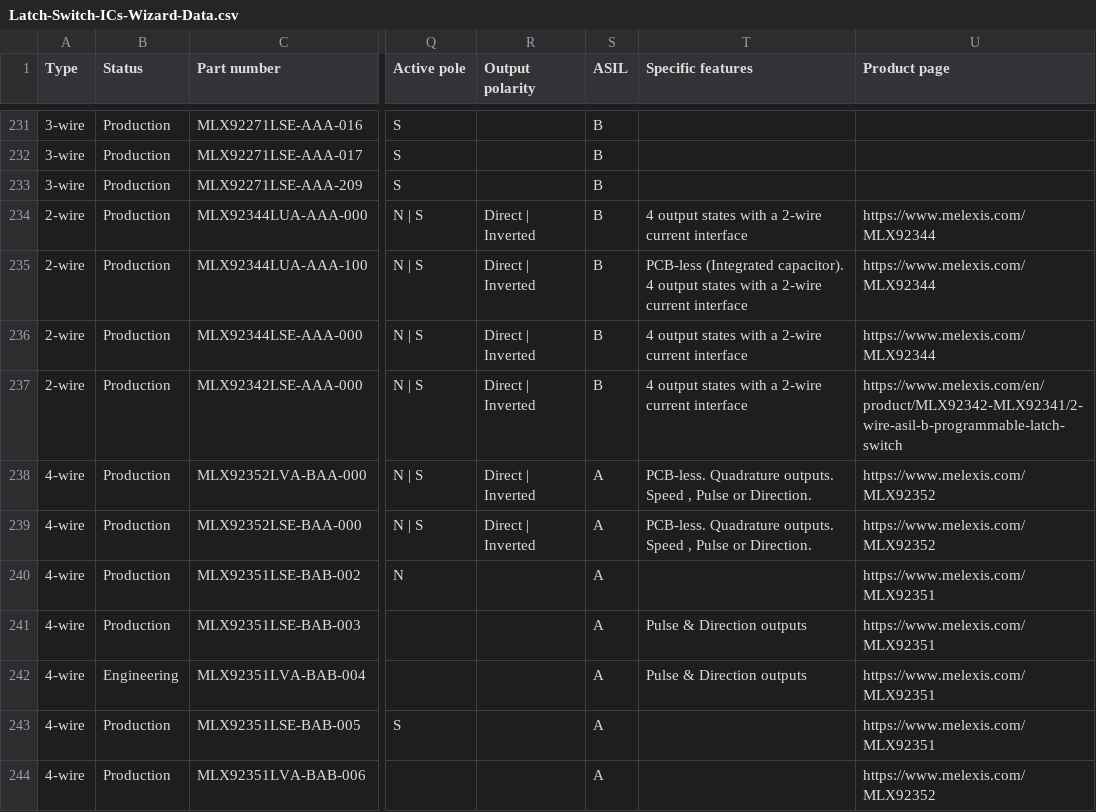
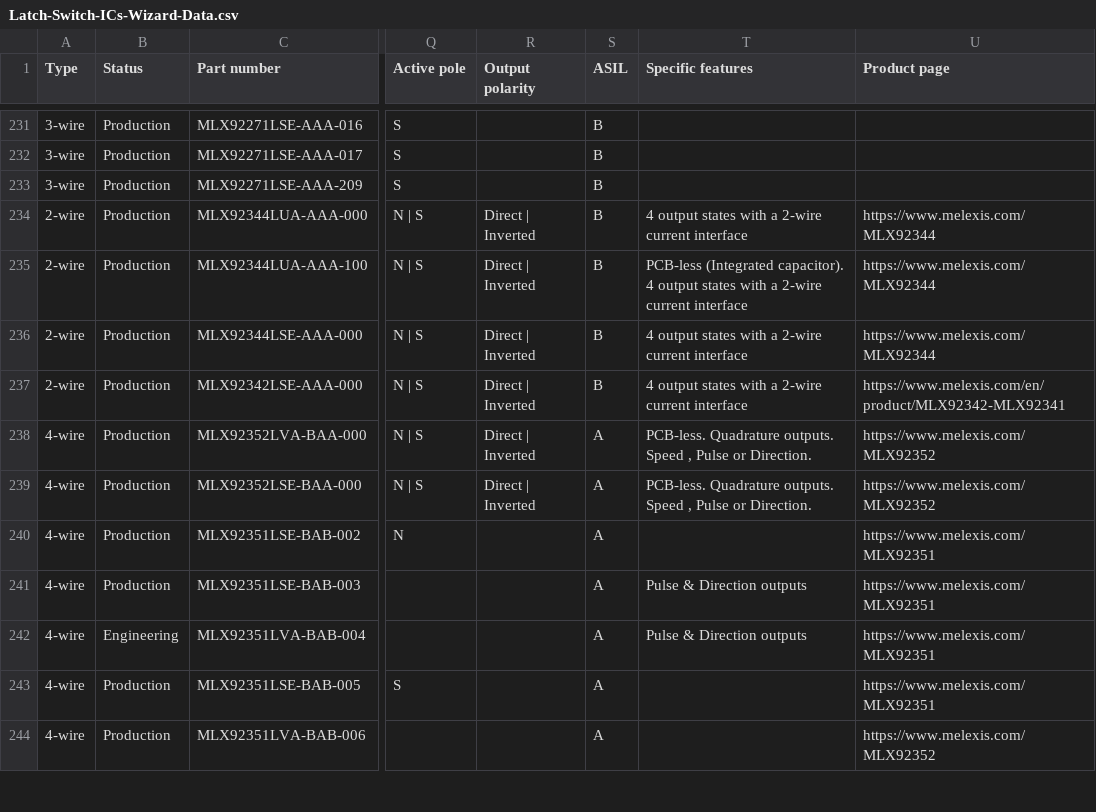
Before and after one commit to MelexisBC/Wizard--Latch-Switch-ICs-Data, a CSV file: Latch-Switch-ICs-Wizard-Data.csv, drawn as a sheet; only a part is shown, gaps mark what is left out; the diff names each change by its address in the sheet, - before the commit and + after, or states it on an @@ line.

Commit message:
Wizard - Latch and switch ICs - Google sheet updated

```diff
--- a/Latch-Switch-ICs-Wizard-Data.csv
+++ b/Latch-Switch-ICs-Wizard-Data.csv
-U237 (Product page): https://www.melexis.com/en/product/MLX92342-MLX92341/2-wire-asil-b-programmable-latch-switch
+U237 (Product page): https://www.melexis.com/en/product/MLX92342-MLX92341
```
